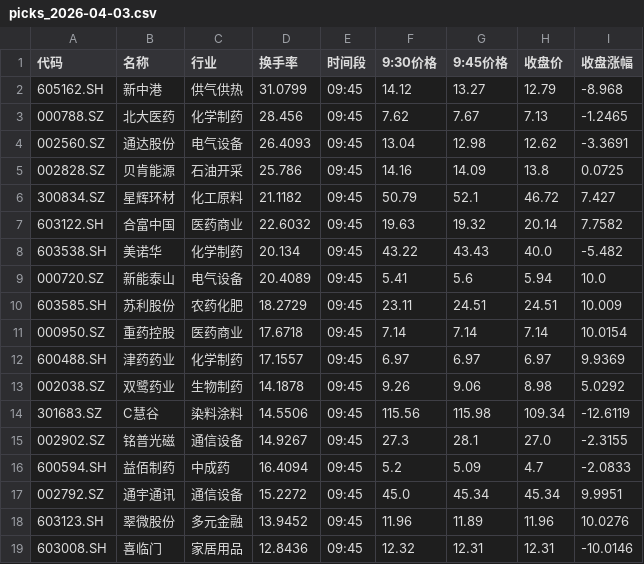
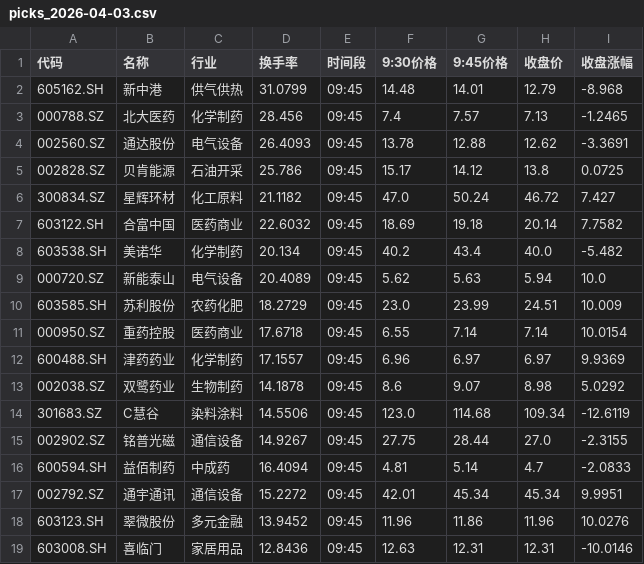
Before and after one commit to dkim55524-design/lobster-radar, a CSV file: stock_data/picks_2026-04-03.csv, drawn as a sheet; only a part is shown; the diff covers the shown part only.

Commit message:
auto-upload picks_2026-04-03.csv

```diff
--- a/stock_data/picks_2026-04-03.csv
+++ b/stock_data/picks_2026-04-03.csv
@@ -1,19 +1,19 @@
 代码,名称,行业,换手率,时间段,9:30价格,9:45价格,收盘价,收盘涨幅
-605162.SH,新中港,供气供热,31.0799,09:45,14.12,13.27,12.79,-8.968
-000788.SZ,北大医药,化学制药,28.456,09:45,7.62,7.67,7.13,-1.2465
-002560.SZ,通达股份,电气设备,26.4093,09:45,13.04,12.98,12.62,-3.3691
-002828.SZ,贝肯能源,石油开采,25.786,09:45,14.16,14.09,13.8,0.0725
-300834.SZ,星辉环材,化工原料,21.1182,09:45,50.79,52.1,46.72,7.427
-603122.SH,合富中国,医药商业,22.6032,09:45,19.63,19.32,20.14,7.7582
-603538.SH,美诺华,化学制药,20.134,09:45,43.22,43.43,40.0,-5.482
-000720.SZ,新能泰山,电气设备,20.4089,09:45,5.41,5.6,5.94,10.0
-603585.SH,苏利股份,农药化肥,18.2729,09:45,23.11,24.51,24.51,10.009
-000950.SZ,重药控股,医药商业,17.6718,09:45,7.14,7.14,7.14,10.0154
-600488.SH,津药药业,化学制药,17.1557,09:45,6.97,6.97,6.97,9.9369
-002038.SZ,双鹭药业,生物制药,14.1878,09:45,9.26,9.06,8.98,5.0292
-301683.SZ,C慧谷,染料涂料,14.5506,09:45,115.56,115.98,109.34,-12.6119
-002902.SZ,铭普光磁,通信设备,14.9267,09:45,27.3,28.1,27.0,-2.3155
-600594.SH,益佰制药,中成药,16.4094,09:45,5.2,5.09,4.7,-2.0833
-002792.SZ,通宇通讯,通信设备,15.2272,09:45,45.0,45.34,45.34,9.9951
-603123.SH,翠微股份,多元金融,13.9452,09:45,11.96,11.89,11.96,10.0276
-603008.SH,喜临门,家居用品,12.8436,09:45,12.32,12.31,12.31,-10.0146
+605162.SH,新中港,供气供热,31.0799,09:45,14.48,14.01,12.79,-8.968
+000788.SZ,北大医药,化学制药,28.456,09:45,7.4,7.57,7.13,-1.2465
+002560.SZ,通达股份,电气设备,26.4093,09:45,13.78,12.88,12.62,-3.3691
+002828.SZ,贝肯能源,石油开采,25.786,09:45,15.17,14.12,13.8,0.0725
+300834.SZ,星辉环材,化工原料,21.1182,09:45,47.0,50.24,46.72,7.427
+603122.SH,合富中国,医药商业,22.6032,09:45,18.69,19.18,20.14,7.7582
+603538.SH,美诺华,化学制药,20.134,09:45,40.2,43.4,40.0,-5.482
+000720.SZ,新能泰山,电气设备,20.4089,09:45,5.62,5.63,5.94,10.0
+603585.SH,苏利股份,农药化肥,18.2729,09:45,23.0,23.99,24.51,10.009
+000950.SZ,重药控股,医药商业,17.6718,09:45,6.55,7.14,7.14,10.0154
+600488.SH,津药药业,化学制药,17.1557,09:45,6.96,6.97,6.97,9.9369
+002038.SZ,双鹭药业,生物制药,14.1878,09:45,8.6,9.07,8.98,5.0292
+301683.SZ,C慧谷,染料涂料,14.5506,09:45,123.0,114.68,109.34,-12.6119
+002902.SZ,铭普光磁,通信设备,14.9267,09:45,27.75,28.44,27.0,-2.3155
+600594.SH,益佰制药,中成药,16.4094,09:45,4.81,5.14,4.7,-2.0833
+002792.SZ,通宇通讯,通信设备,15.2272,09:45,42.01,45.34,45.34,9.9951
+603123.SH,翠微股份,多元金融,13.9452,09:45,11.96,11.86,11.96,10.0276
+603008.SH,喜临门,家居用品,12.8436,09:45,12.63,12.31,12.31,-10.0146
```
Also changed, not shown: 44 edited cells elsewhere in this file.
